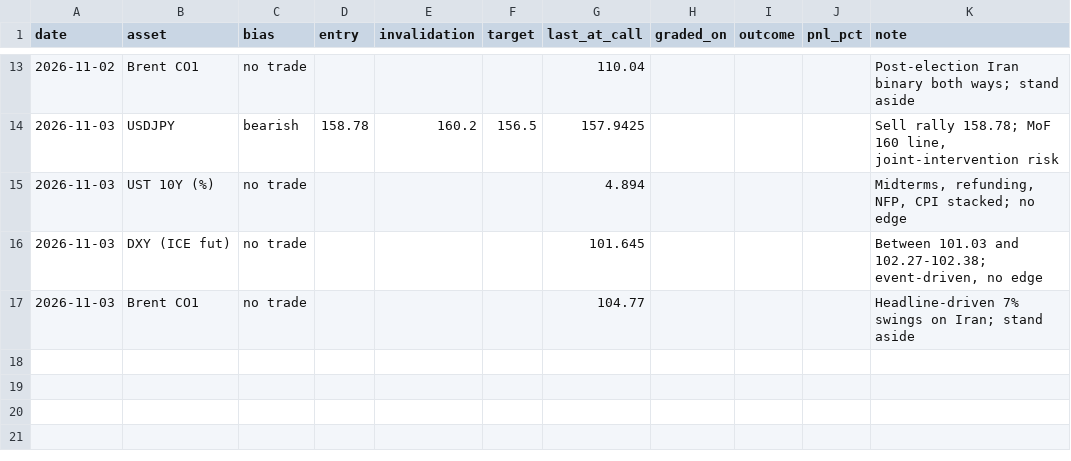
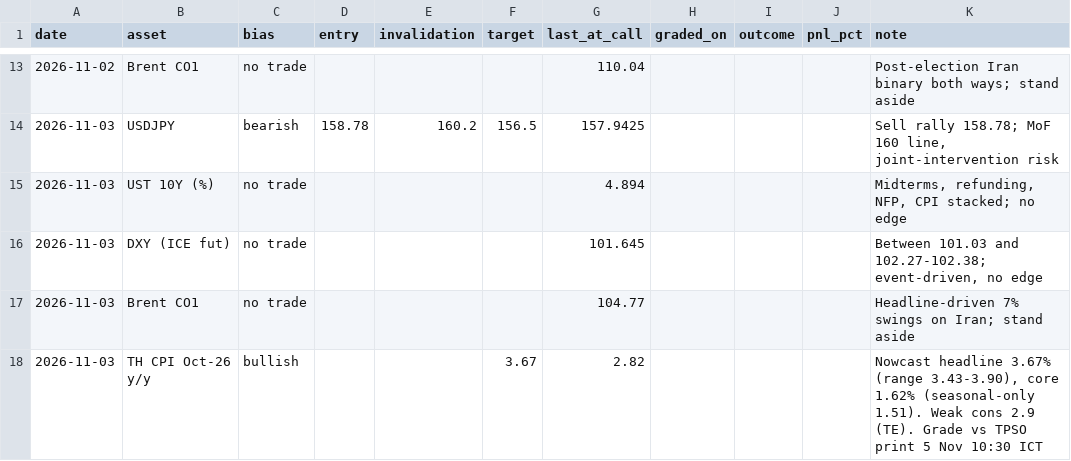
Before and after one commit to patsrivanich123/Trading-outputs, a CSV file: journal/calls.csv, drawn as a sheet; only a part is shown, gaps mark what is left out; the diff names each change by its address in the sheet, - before the commit and + after, or states it on an @@ line.

```diff
--- a/journal/calls.csv
+++ b/journal/calls.csv
+row 18: 2026-11-03 | TH CPI Oct-26 y/y | bullish |  |  | 3.67 | 2.82 |  |  |  | Nowcast headline 3.67% (range 3.43-3.90), core 1.62% (seasonal-only 1.51). Weak cons 2.9 (TE). Grade vs TPSO print 5 Nov 10:30 ICT
```
Also changed, not shown: 12 other files.
